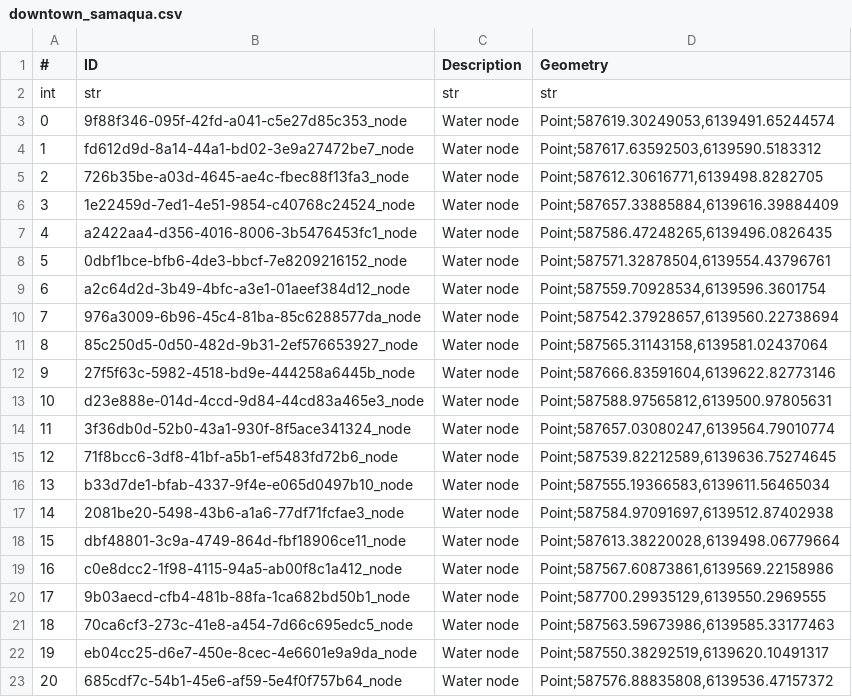
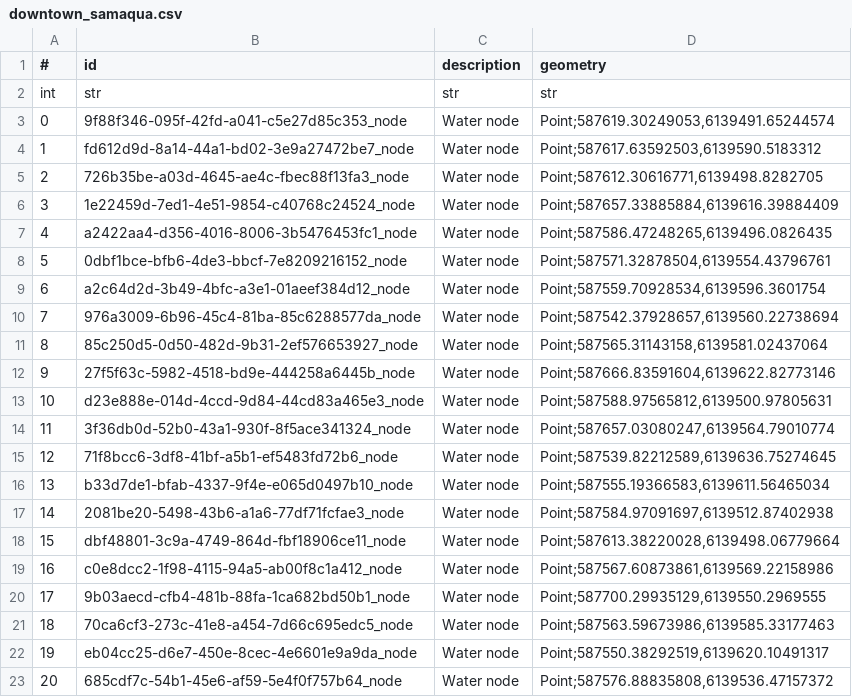
Before and after one commit to OliverVea/jayde16_olvea16_masters_2021, a CSV file: v1/files/area_data/downtown_samaqua.csv, drawn as a sheet.

```diff
--- a/v1/files/area_data/downtown_samaqua.csv
+++ b/v1/files/area_data/downtown_samaqua.csv
@@ -1,2 +1,2 @@
-#,ID,Description,Geometry
+#,id,description,geometry
 int,str,str,str
```
Also changed, not shown: v1/files/area_data/harbor_samaqua.csv, v1/files/area_data/park_samaqua.csv, 2 other files.
